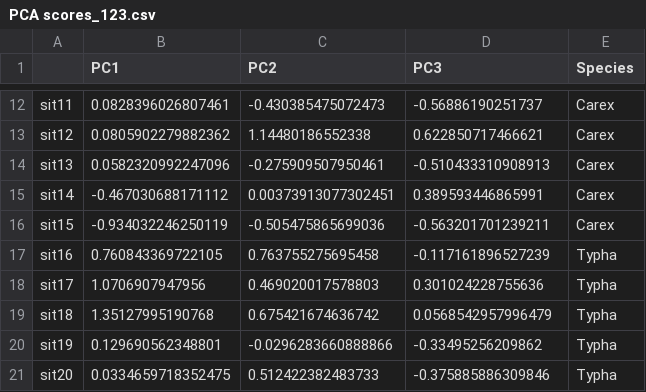
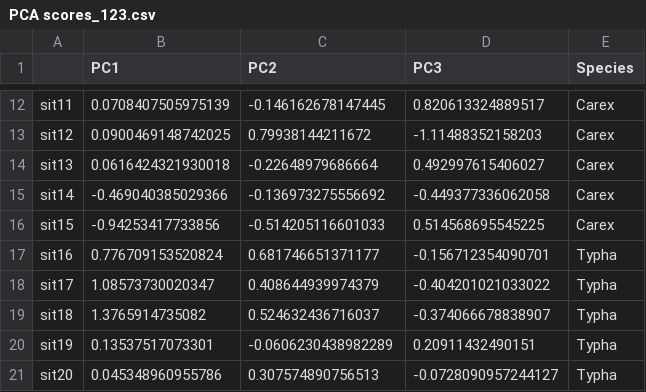
Before and after one commit to cdrobich/PhD1.ResourceCompetition, a CSV file: Data/PCA scores_123.csv, drawn as a sheet; only a part is shown, gaps mark what is left out; the diff covers the shown part only.

```diff
--- a/Data/PCA scores_123.csv
+++ b/Data/PCA scores_123.csv
@@ -12,10 +12,10 @@
-"sit11",0.0828396026807461,-0.430385475072473,-0.56886190251737,"Carex"
-"sit12",0.0805902279882362,1.14480186552338,0.622850717466621,"Carex"
-"sit13",0.0582320992247096,-0.275909507950461,-0.510433310908913,"Carex"
-"sit14",-0.467030688171112,0.00373913077302451,0.389593446865991,"Carex"
-"sit15",-0.934032246250119,-0.505475865699036,-0.563201701239211,"Carex"
-"sit16",0.760843369722105,0.763755275695458,-0.117161896527239,"Typha"
-"sit17",1.0706907947956,0.469020017578803,0.301024228755636,"Typha"
-"sit18",1.35127995190768,0.675421674636742,0.0568542957996479,"Typha"
-"sit19",0.129690562348801,-0.0296283660888866,-0.33495256209862,"Typha"
-"sit20",0.0334659718352475,0.512422382483733,-0.375885886309846,"Typha"
+"sit11",0.0708407505975139,-0.146162678147445,0.820613324889517,"Carex"
+"sit12",0.0900469148742025,0.79938144211672,-1.11488352158203,"Carex"
+"sit13",0.0616424321930018,-0.22648979686664,0.492997615406027,"Carex"
+"sit14",-0.469040385029366,-0.136973275556692,-0.449377336062058,"Carex"
+"sit15",-0.94253417733856,-0.514205116601033,0.514568695545225,"Carex"
+"sit16",0.776709153520824,0.681746651371177,-0.156712354090701,"Typha"
+"sit17",1.08573730020347,0.408644939974379,-0.404201021033022,"Typha"
+"sit18",1.3765914735082,0.524632436716037,-0.374066678838907,"Typha"
+"sit19",0.13537517073301,-0.0606230438982289,0.20911432490151,"Typha"
+"sit20",0.045348960955786,0.307574890756513,-0.0728090957244127,"Typha"
```
Also changed, not shown: 150 edited cells elsewhere in this file, Data/PCA scores_spp.csv, Data/soil_nutrients.csv, 4 other files.
